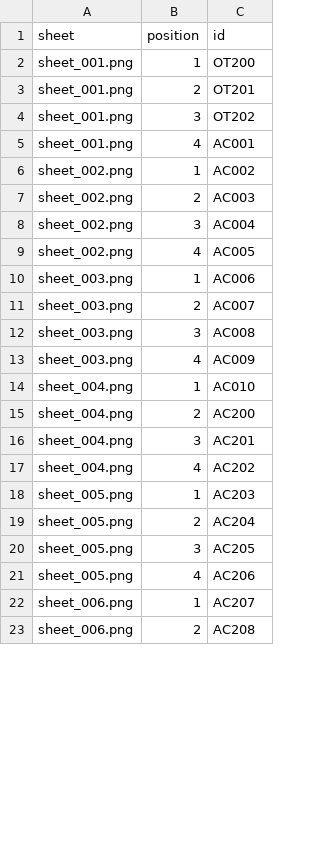
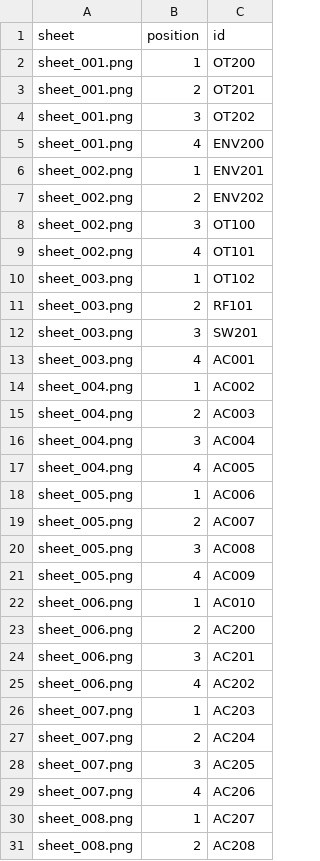
Before and after one commit to thibserot/electronics-catalog, a CSV file: docs/components/stickers/sheet_positions.csv, drawn as a sheet; only a part is shown; the diff covers the shown part only.

```diff
--- a/docs/components/stickers/sheet_positions.csv
+++ b/docs/components/stickers/sheet_positions.csv
@@ -4,20 +4,28 @@ sheet_001.png,2,OT201
 sheet_001.png,3,OT202
-sheet_001.png,4,AC001
-sheet_002.png,1,AC002
-sheet_002.png,2,AC003
-sheet_002.png,3,AC004
-sheet_002.png,4,AC005
-sheet_003.png,1,AC006
-sheet_003.png,2,AC007
-sheet_003.png,3,AC008
-sheet_003.png,4,AC009
-sheet_004.png,1,AC010
-sheet_004.png,2,AC200
-sheet_004.png,3,AC201
-sheet_004.png,4,AC202
-sheet_005.png,1,AC203
-sheet_005.png,2,AC204
-sheet_005.png,3,AC205
-sheet_005.png,4,AC206
-sheet_006.png,1,AC207
-sheet_006.png,2,AC208
+sheet_001.png,4,ENV200
+sheet_002.png,1,ENV201
+sheet_002.png,2,ENV202
+sheet_002.png,3,OT100
+sheet_002.png,4,OT101
+sheet_003.png,1,OT102
+sheet_003.png,2,RF101
+sheet_003.png,3,SW201
+sheet_003.png,4,AC001
+sheet_004.png,1,AC002
+sheet_004.png,2,AC003
+sheet_004.png,3,AC004
+sheet_004.png,4,AC005
+sheet_005.png,1,AC006
+sheet_005.png,2,AC007
+sheet_005.png,3,AC008
+sheet_005.png,4,AC009
+sheet_006.png,1,AC010
+sheet_006.png,2,AC200
+sheet_006.png,3,AC201
+sheet_006.png,4,AC202
+sheet_007.png,1,AC203
+sheet_007.png,2,AC204
+sheet_007.png,3,AC205
+sheet_007.png,4,AC206
+sheet_008.png,1,AC207
+sheet_008.png,2,AC208
```
Also changed, not shown: 8 removed rows and 70 edited cells elsewhere in this file, 25 other files.
